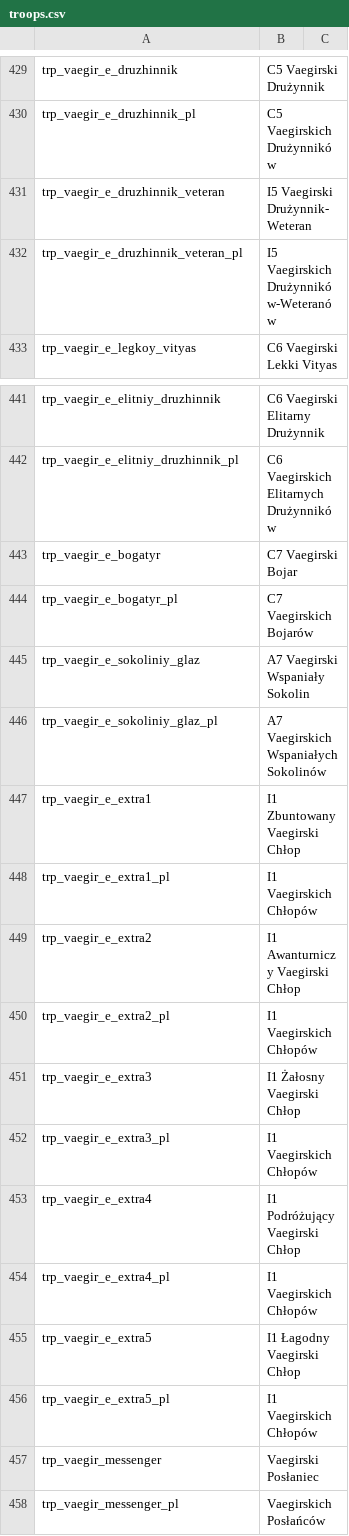
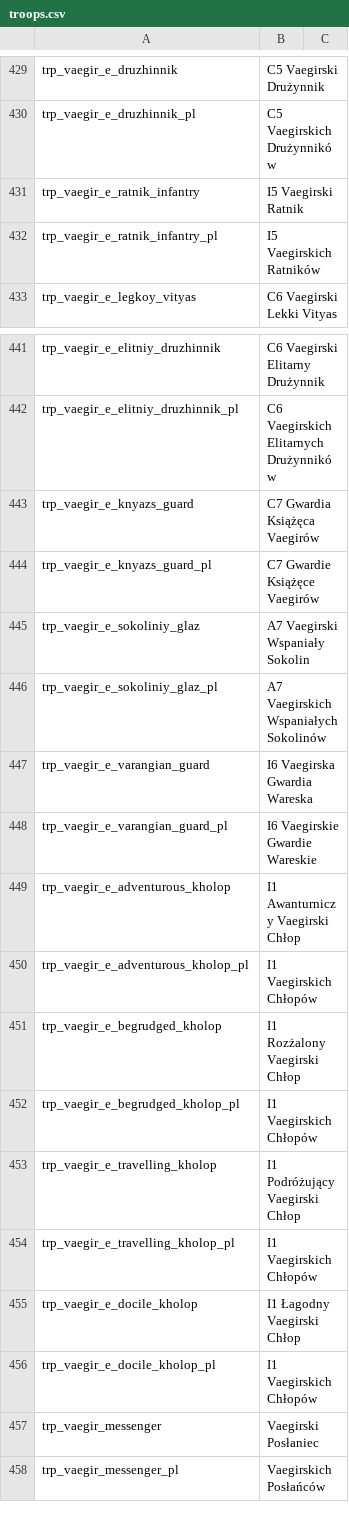
Before and after one commit to U-GeeN/Floris-Dev-Suite, a CSV file: Files/languages/Polish/pl/troops.csv, drawn as a sheet; only a part is shown, gaps mark what is left out; the diff covers the shown part only.

```diff
--- a/Files/languages/Polish/pl/troops.csv
+++ b/Files/languages/Polish/pl/troops.csv
@@ -430,4 +430,4 @@ trp_vaegir_e_druzhinnik|C5 Vaegirski Drużynnik
 trp_vaegir_e_druzhinnik_pl|C5 Vaegirskich Drużynników
-trp_vaegir_e_druzhinnik_veteran|I5 Vaegirski Drużynnik-Weteran
-trp_vaegir_e_druzhinnik_veteran_pl|I5 Vaegirskich Drużynników-Weteranów
+trp_vaegir_e_ratnik_infantry|I5 Vaegirski Ratnik
+trp_vaegir_e_ratnik_infantry_pl|I5 Vaegirskich Ratników
 trp_vaegir_e_legkoy_vityas|C6 Vaegirski Lekki Vityas
@@ -442,16 +442,16 @@ trp_vaegir_e_elitniy_druzhinnik|C6 Vaegirski Elitarny Drużynnik
 trp_vaegir_e_elitniy_druzhinnik_pl|C6 Vaegirskich Elitarnych Drużynników
-trp_vaegir_e_bogatyr|C7 Vaegirski Bojar
-trp_vaegir_e_bogatyr_pl|C7 Vaegirskich Bojarów
+trp_vaegir_e_knyazs_guard|C7 Gwardia Książęca Vaegirów
+trp_vaegir_e_knyazs_guard_pl|C7 Gwardie Książęce Vaegirów
 trp_vaegir_e_sokoliniy_glaz|A7 Vaegirski Wspaniały Sokolin
 trp_vaegir_e_sokoliniy_glaz_pl|A7 Vaegirskich Wspaniałych Sokolinów
-trp_vaegir_e_extra1|I1 Zbuntowany Vaegirski Chłop
-trp_vaegir_e_extra1_pl|I1 Vaegirskich Chłopów
-trp_vaegir_e_extra2|I1 Awanturniczy Vaegirski Chłop
-trp_vaegir_e_extra2_pl|I1 Vaegirskich Chłopów
-trp_vaegir_e_extra3|I1 Żałosny Vaegirski Chłop
-trp_vaegir_e_extra3_pl|I1 Vaegirskich Chłopów
-trp_vaegir_e_extra4|I1 Podróżujący Vaegirski Chłop
-trp_vaegir_e_extra4_pl|I1 Vaegirskich Chłopów
-trp_vaegir_e_extra5|I1 Łagodny Vaegirski Chłop
-trp_vaegir_e_extra5_pl|I1 Vaegirskich Chłopów
+trp_vaegir_e_varangian_guard|I6 Vaegirska Gwardia Wareska
+trp_vaegir_e_varangian_guard_pl|I6 Vaegirskie Gwardie Wareskie
+trp_vaegir_e_adventurous_kholop|I1 Awanturniczy Vaegirski Chłop
+trp_vaegir_e_adventurous_kholop_pl|I1 Vaegirskich Chłopów
+trp_vaegir_e_begrudged_kholop|I1 Rozżalony Vaegirski Chłop
+trp_vaegir_e_begrudged_kholop_pl|I1 Vaegirskich Chłopów
+trp_vaegir_e_travelling_kholop|I1 Podróżujący Vaegirski Chłop
+trp_vaegir_e_travelling_kholop_pl|I1 Vaegirskich Chłopów
+trp_vaegir_e_docile_kholop|I1 Łagodny Vaegirski Chłop
+trp_vaegir_e_docile_kholop_pl|I1 Vaegirskich Chłopów
 trp_vaegir_messenger|Vaegirski Posłaniec
```
Also changed, not shown: 13 added rows, 13 removed rows and 10 edited cells elsewhere in this file, Files/languages/German/de/troops.csv.
